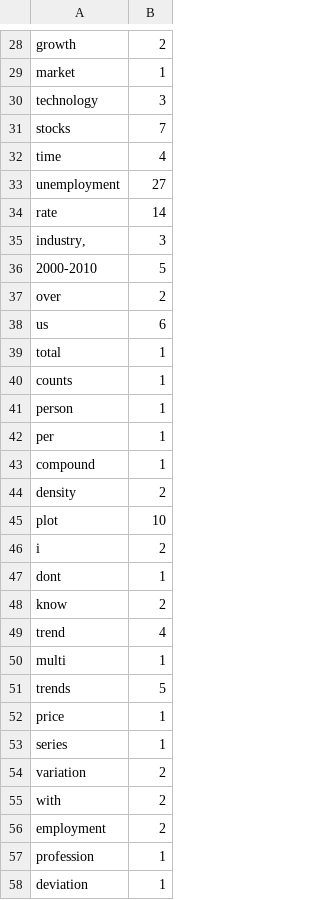
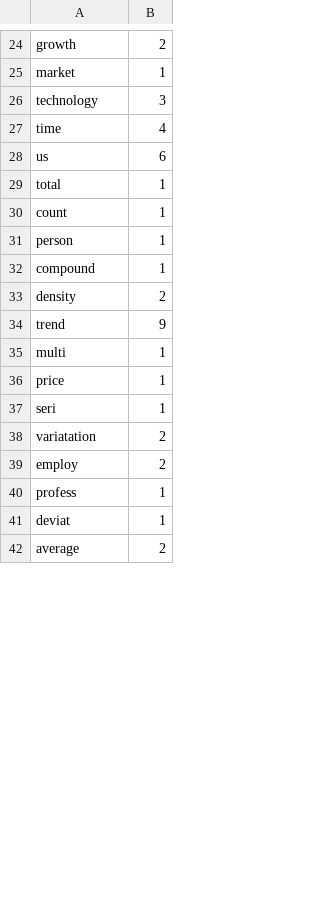
Before and after one commit to kubiteddie/student-vs-llm-vis-keywords, a CSV file: datastore/group1_student_wordcounts.csv, drawn as a sheet; only a part is shown, gaps mark what is left out; the shorter side is filled out with more unchanged rows; the diff covers the shown part only.

Commit message:
Stemmed student responses

```diff
--- a/datastore/group1_student_wordcounts.csv
+++ b/datastore/group1_student_wordcounts.csv
@@ -30,29 +26,16 @@ market,1
 technology,3
-stocks,7
 time,4
-unemployment,27
-rate,14
-"industry,",3
-2000-2010,5
-over,2
 us,6
 total,1
-counts,1
+count,1
 person,1
-per,1
 compound,1
 density,2
-plot,10
-i,2
-dont,1
-know,2
-trend,4
+trend,9
 multi,1
-trends,5
 price,1
-series,1
-variation,2
-with,2
-employment,2
-profession,1
-deviation,1
+seri,1
+variatation,2
+employ,2
+profess,1
+deviat,1
```
Also changed, not shown: 5 added rows, 33 removed rows and 17 edited cells elsewhere in this file, datastore/group2_student_wordcounts.csv, datastore/group3_student_wordcounts.csv, 9 other files.
